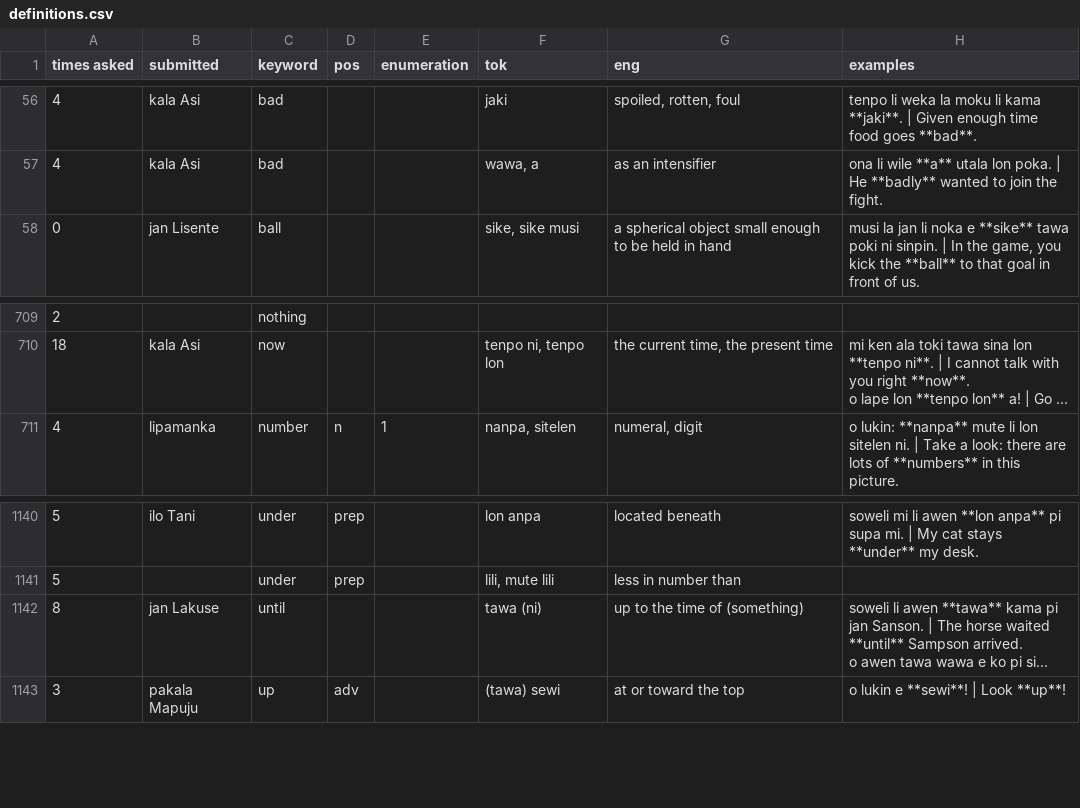
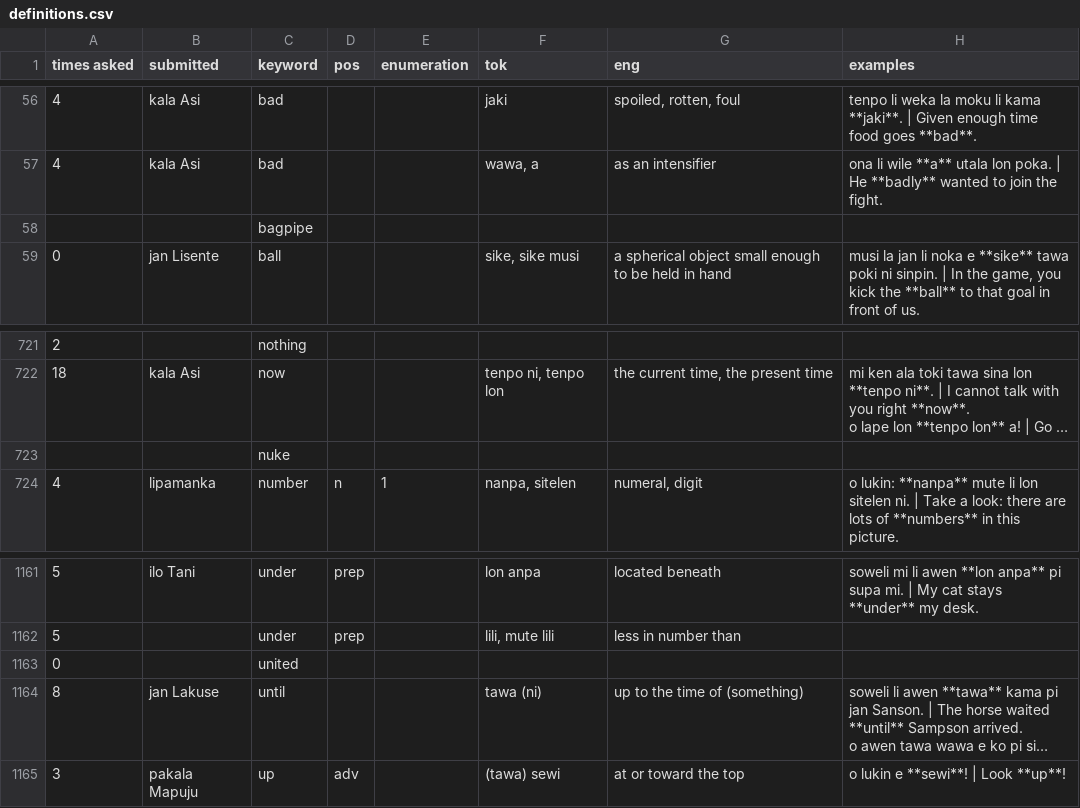
Before and after one commit to pona-la/kemeka.pona.la, a CSV file: data/definitions.csv, drawn as a sheet; only a part is shown, gaps mark what is left out; long unchanged cells end in …; the diff covers the shown part only; the diff names each change by its address in the sheet, - before the commit and + after, or states it on an @@ line.

```diff
--- a/data/definitions.csv
+++ b/data/definitions.csv
+row 58:  |  | bagpipe
+row 723:  |  | nuke
+row 1163: 0 |  | united
```
Also changed, not shown: 20 added rows, 1 removed row and 20 edited cells elsewhere in this file, data/notes.csv.
